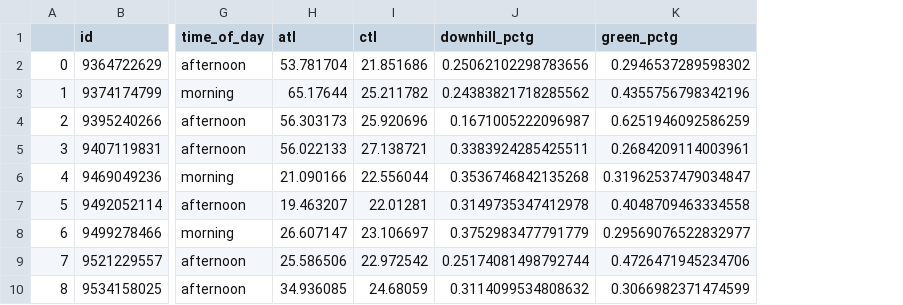
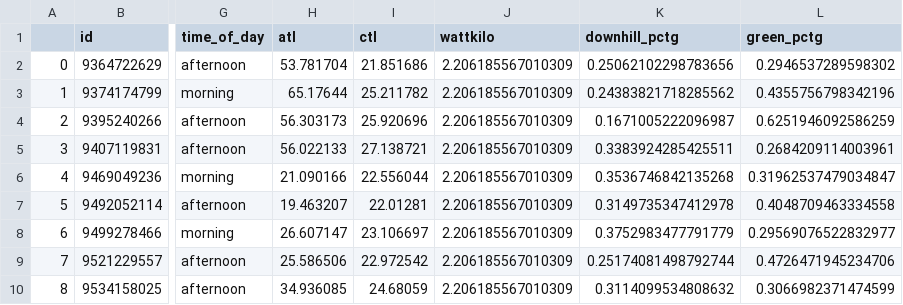
Before and after one commit to aguimorefran/mtbIA, a CSV file: route_completion_time/preprocessed.csv, drawn as a sheet; only a part is shown, gaps mark what is left out; the diff names each change by its address in the sheet, - before the commit and + after, or states it on an @@ line.

```diff
--- a/route_completion_time/preprocessed.csv
+++ b/route_completion_time/preprocessed.csv
+column J (wattkilo), rows 2-10: all 2.206185567010309
```
Also changed, not shown: 16 other files.
